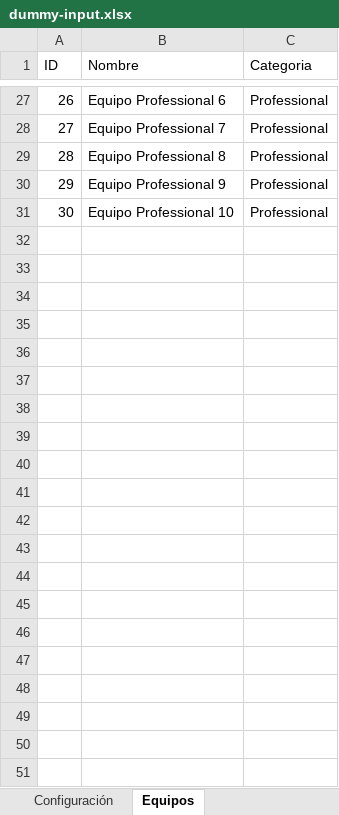
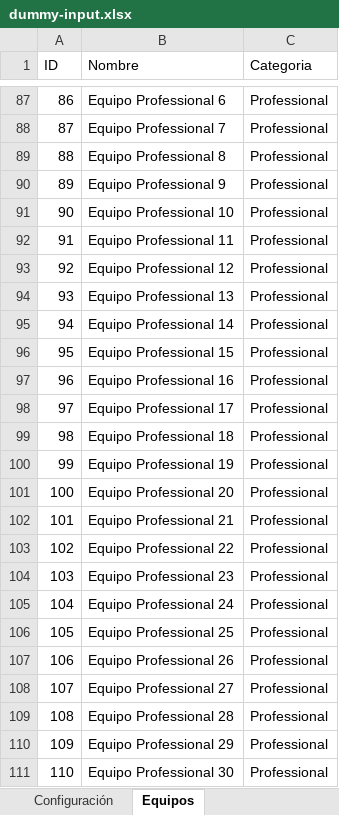
Before and after one commit to Ar4rN1c0/excel-ts-web, an Excel workbook: dummy-input.xlsx, sheet Equipos, drawn as a sheet; only a part is shown, gaps mark what is left out; values as stored, in another font and other column widths than the file's, no borders; the diff covers the shown part only; the diff names each change by its address in the sheet, - before the commit and + after, or states it on an @@ line.

```diff
--- a/dummy-input.xlsx (sheet Equipos)
+++ b/dummy-input.xlsx (sheet Equipos)
@@ column A (ID) renumbered between rows 42 and 91 @@
+row 92: 91 | Equipo Professional 11 | Professional
+row 93: 92 | Equipo Professional 12 | Professional
+row 94: 93 | Equipo Professional 13 | Professional
+row 95: 94 | Equipo Professional 14 | Professional
+row 96: 95 | Equipo Professional 15 | Professional
+row 97: 96 | Equipo Professional 16 | Professional
+row 98: 97 | Equipo Professional 17 | Professional
+row 99: 98 | Equipo Professional 18 | Professional
+row 100: 99 | Equipo Professional 19 | Professional
+row 101: 100 | Equipo Professional 20 | Professional
+row 102: 101 | Equipo Professional 21 | Professional
+row 103: 102 | Equipo Professional 22 | Professional
+row 104: 103 | Equipo Professional 23 | Professional
+row 105: 104 | Equipo Professional 24 | Professional
+row 106: 105 | Equipo Professional 25 | Professional
+row 107: 106 | Equipo Professional 26 | Professional
+row 108: 107 | Equipo Professional 27 | Professional
+row 109: 108 | Equipo Professional 28 | Professional
+row 110: 109 | Equipo Professional 29 | Professional
+row 111: 110 | Equipo Professional 30 | Professional
```
Also changed, not shown: 60 added rows elsewhere in this sheet, sheet Configuración, 17 other files.
